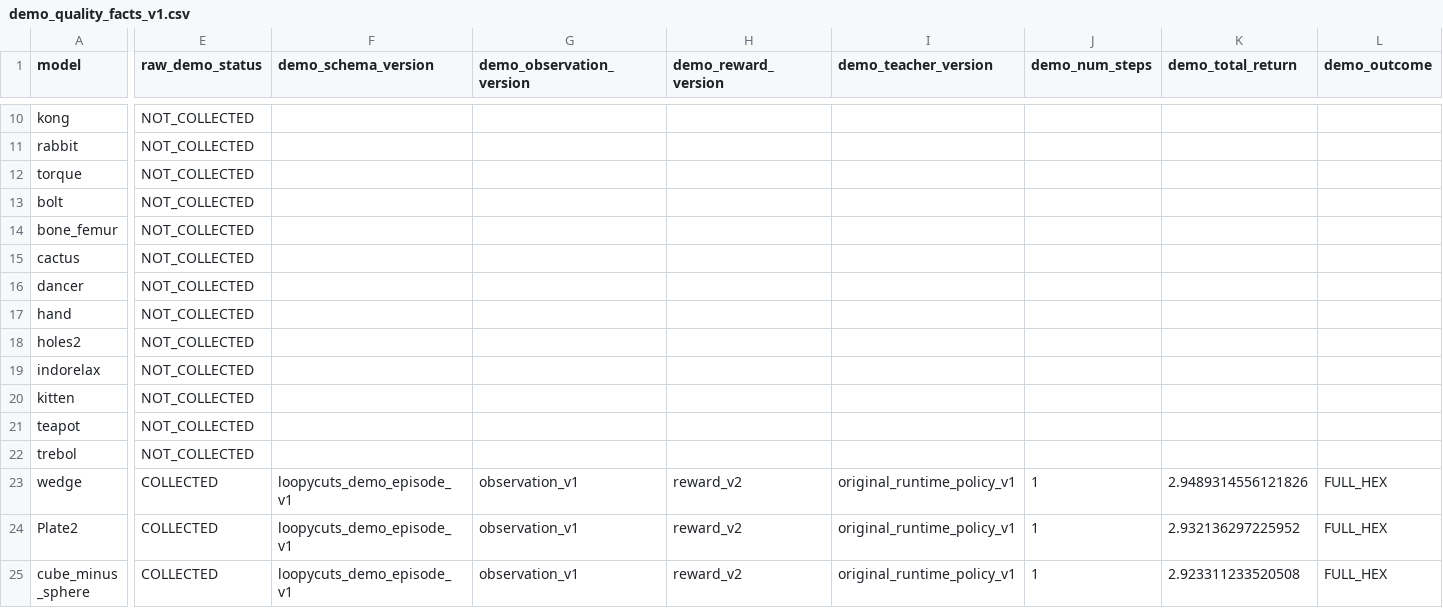
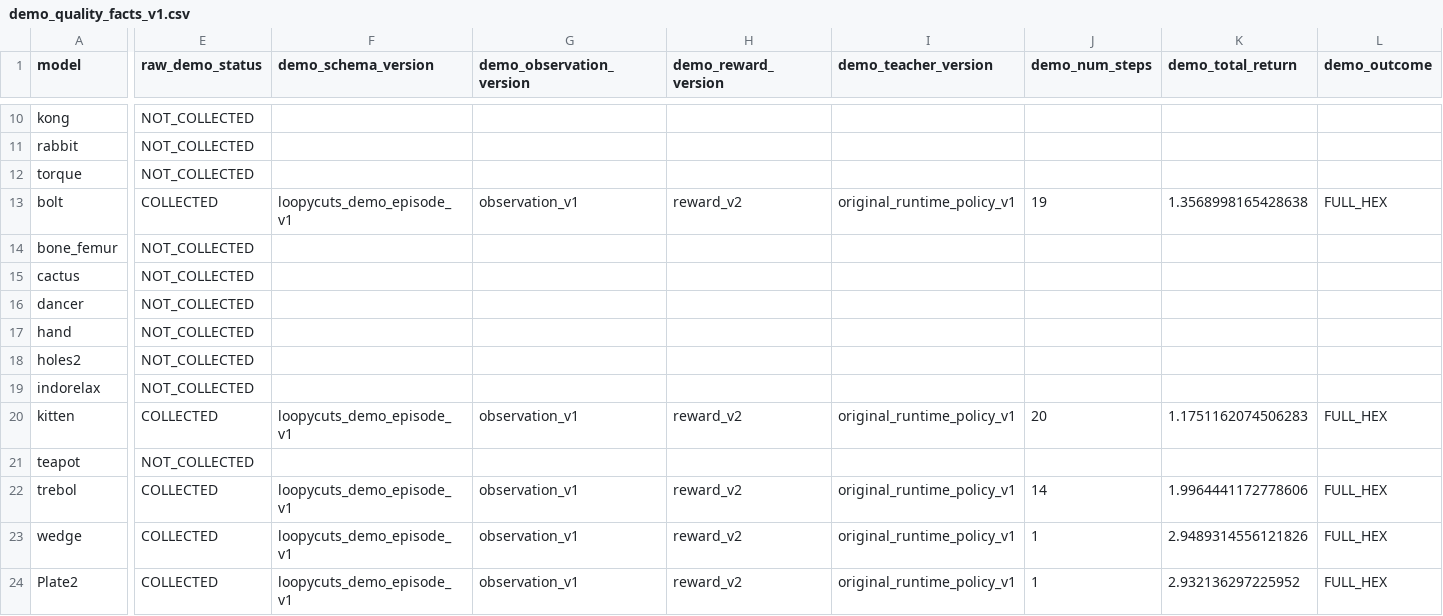
Before and after one commit to yangjingkun321-lab/loopycuts-rl, a CSV file: data/manifests/demo_quality_facts_v1.csv, drawn as a sheet; only a part is shown, gaps mark what is left out; the shorter side is filled out with more unchanged rows; the diff covers the shown part only; the diff names each change by its address in the sheet, - before the commit and + after, or states it on an @@ line.

```diff
--- a/data/manifests/demo_quality_facts_v1.csv
+++ b/data/manifests/demo_quality_facts_v1.csv
-E13 (raw_demo_status): NOT_COLLECTED
+E13 (raw_demo_status): COLLECTED
-F13 (demo_schema_version): (empty)
+F13 (demo_schema_version): loopycuts_demo_episode_v1
-G13 (demo_observation_version): (empty)
+G13 (demo_observation_version): observation_v1
-H13 (demo_reward_version): (empty)
+H13 (demo_reward_version): reward_v2
-I13 (demo_teacher_version): (empty)
+I13 (demo_teacher_version): original_runtime_policy_v1
-J13 (demo_num_steps): (empty)
+J13 (demo_num_steps): 19
-K13 (demo_total_return): (empty)
+K13 (demo_total_return): 1.3568998165428638
-L13 (demo_outcome): (empty)
+L13 (demo_outcome): FULL_HEX
-E20 (raw_demo_status): NOT_COLLECTED
+E20 (raw_demo_status): COLLECTED
-F20 (demo_schema_version): (empty)
+F20 (demo_schema_version): loopycuts_demo_episode_v1
-G20 (demo_observation_version): (empty)
+G20 (demo_observation_version): observation_v1
-H20 (demo_reward_version): (empty)
+H20 (demo_reward_version): reward_v2
-I20 (demo_teacher_version): (empty)
+I20 (demo_teacher_version): original_runtime_policy_v1
-J20 (demo_num_steps): (empty)
+J20 (demo_num_steps): 20
-K20 (demo_total_return): (empty)
+K20 (demo_total_return): 1.1751162074506283
-L20 (demo_outcome): (empty)
+L20 (demo_outcome): FULL_HEX
-E22 (raw_demo_status): NOT_COLLECTED
+E22 (raw_demo_status): COLLECTED
-F22 (demo_schema_version): (empty)
+F22 (demo_schema_version): loopycuts_demo_episode_v1
-G22 (demo_observation_version): (empty)
+G22 (demo_observation_version): observation_v1
-H22 (demo_reward_version): (empty)
+H22 (demo_reward_version): reward_v2
-I22 (demo_teacher_version): (empty)
+I22 (demo_teacher_version): original_runtime_policy_v1
-J22 (demo_num_steps): (empty)
+J22 (demo_num_steps): 14
-K22 (demo_total_return): (empty)
+K22 (demo_total_return): 1.9964441172778606
-L22 (demo_outcome): (empty)
+L22 (demo_outcome): FULL_HEX
```
Also changed, not shown: 41 edited cells elsewhere in this file, data/manifests/demo_quality_v1.csv, 1 other file.
